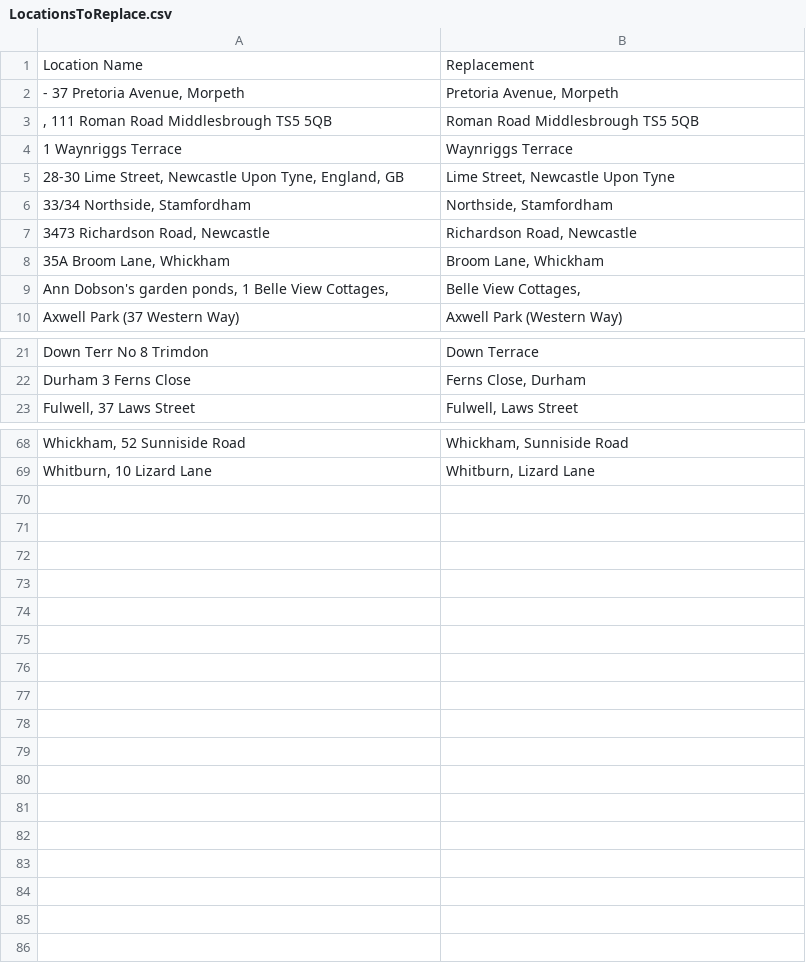
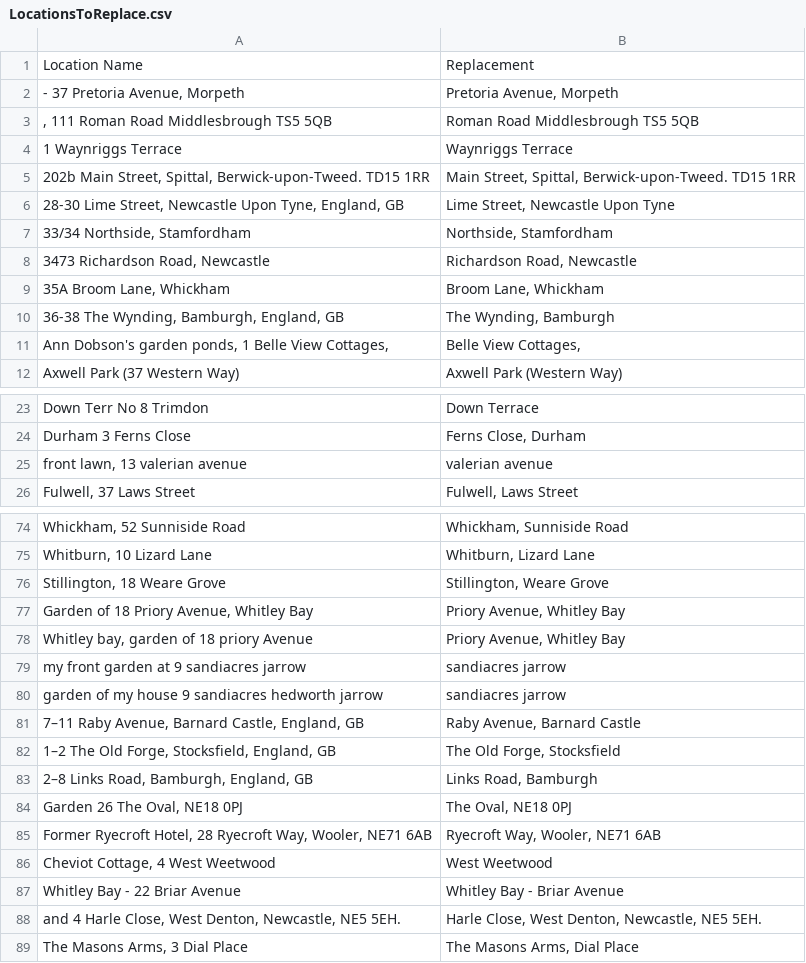
Before and after one commit to ERICNorthEast/ERIC_Data_Proc, a CSV file: inst/extdata/LocationsToReplace.csv, drawn as a sheet; only a part is shown, gaps mark what is left out; the diff covers the shown part only; the diff names each change by its address in the sheet, - before the commit and + after, or states it on an @@ line.

```diff
--- a/inst/extdata/LocationsToReplace.csv
+++ b/inst/extdata/LocationsToReplace.csv
+row 5: 202b Main Street, Spittal, Berwick-upon-Tweed. TD15 1RR | Main Street, Spittal, Berwick-upon-Tweed. TD15 1RR
+row 10: 36-38 The Wynding, Bamburgh, England, GB | The Wynding, Bamburgh
+row 25: front lawn, 13 valerian avenue | valerian avenue
+row 76: Stillington, 18 Weare Grove | Stillington, Weare Grove
+row 77: Garden of 18 Priory Avenue, Whitley Bay | Priory Avenue, Whitley Bay
+row 78: Whitley bay, garden of 18 priory Avenue | Priory Avenue, Whitley Bay
+row 79: my front garden at 9 sandiacres jarrow | sandiacres jarrow
+row 80: garden of my house 9 sandiacres hedworth jarrow | sandiacres jarrow
+row 81: 7–11 Raby Avenue, Barnard Castle, England, GB | Raby Avenue, Barnard Castle
+row 82: 1–2 The Old Forge, Stocksfield, England, GB | The Old Forge, Stocksfield
+row 83: 2–8 Links Road, Bamburgh, England, GB | Links Road, Bamburgh
+row 84: Garden 26 The Oval, NE18 0PJ | The Oval, NE18 0PJ
+row 85: Former Ryecroft Hotel, 28 Ryecroft Way, Wooler, NE71 6AB | Ryecroft Way, Wooler, NE71 6AB
+row 86: Cheviot Cottage, 4 West Weetwood | West Weetwood
+row 87: Whitley Bay - 22 Briar Avenue | Whitley Bay - Briar Avenue
+row 88: and 4 Harle Close, West Denton, Newcastle, NE5 5EH. | Harle Close, West Denton, Newcastle, NE5 5EH.
+row 89: The Masons Arms, 3 Dial Place | The Masons Arms, Dial Place
```
Also changed, not shown: 3 added rows elsewhere in this file, inst/extdata/LocationsToIgnore.csv.
